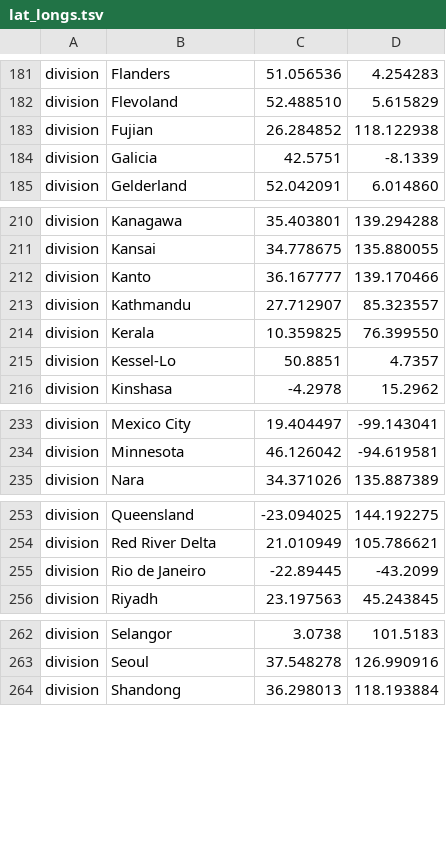
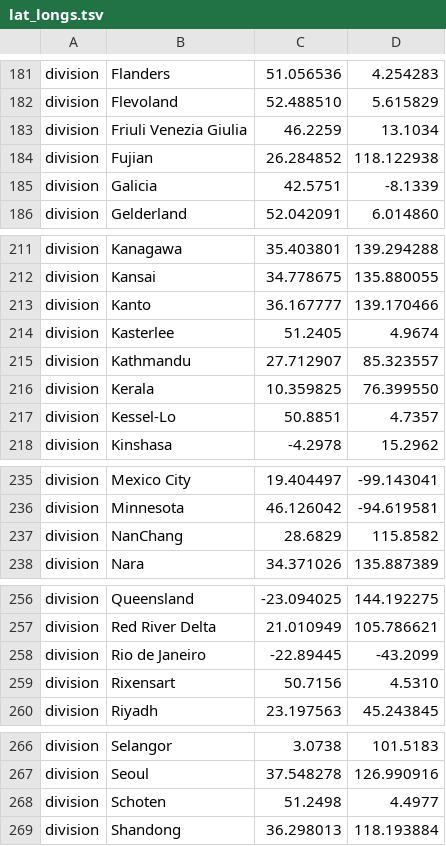
Before and after one commit to nextstrain/ncov, a TSV file: config/lat_longs.tsv, drawn as a sheet; only a part is shown, gaps mark what is left out; the diff covers the shown part only; the diff names each change by its address in the sheet, - before the commit and + after, or states it on an @@ line.

```diff
--- a/config/lat_longs.tsv
+++ b/config/lat_longs.tsv
+row 183: division | Friuli Venezia Giulia | 46.2259 | 13.1034
+row 214: division | Kasterlee | 51.2405 | 4.9674
+row 237: division | NanChang | 28.6829 | 115.8582
+row 259: division | Rixensart | 50.7156 | 4.5310
+row 268: division | Schoten | 51.2498 | 4.4977
```
Also changed, not shown: 2 added rows elsewhere in this file, config/ordering.tsv, data/metadata.tsv.
